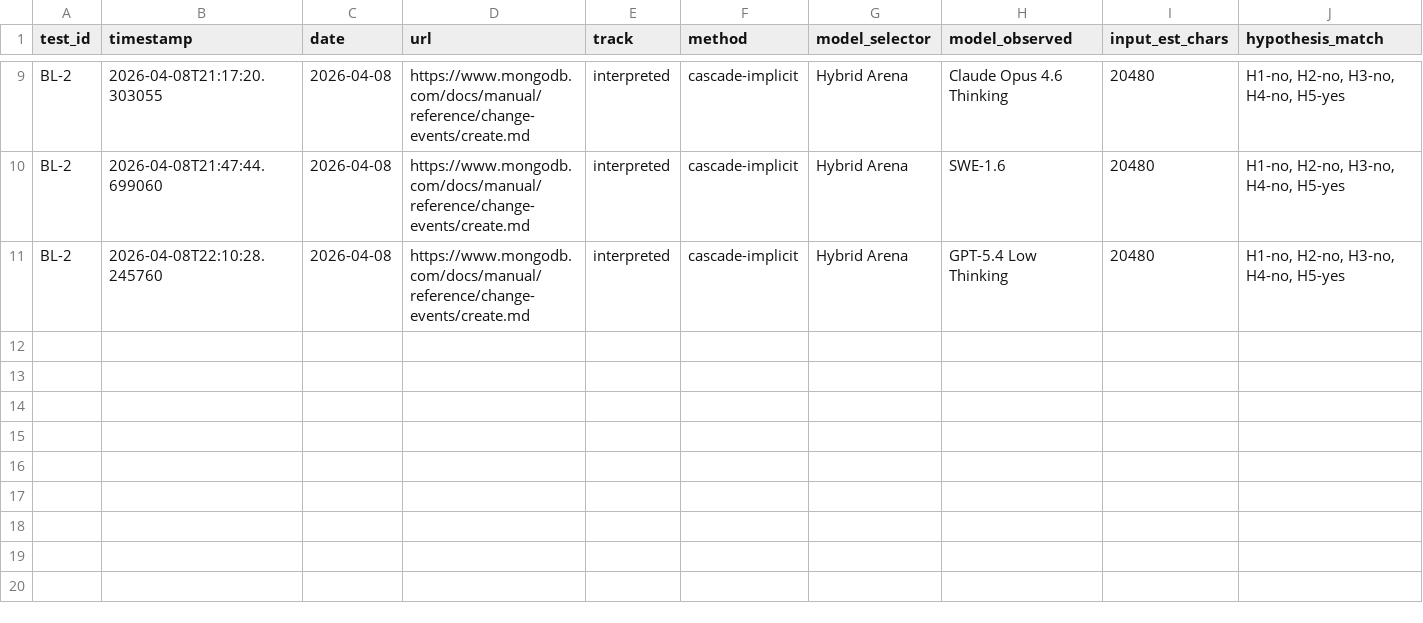
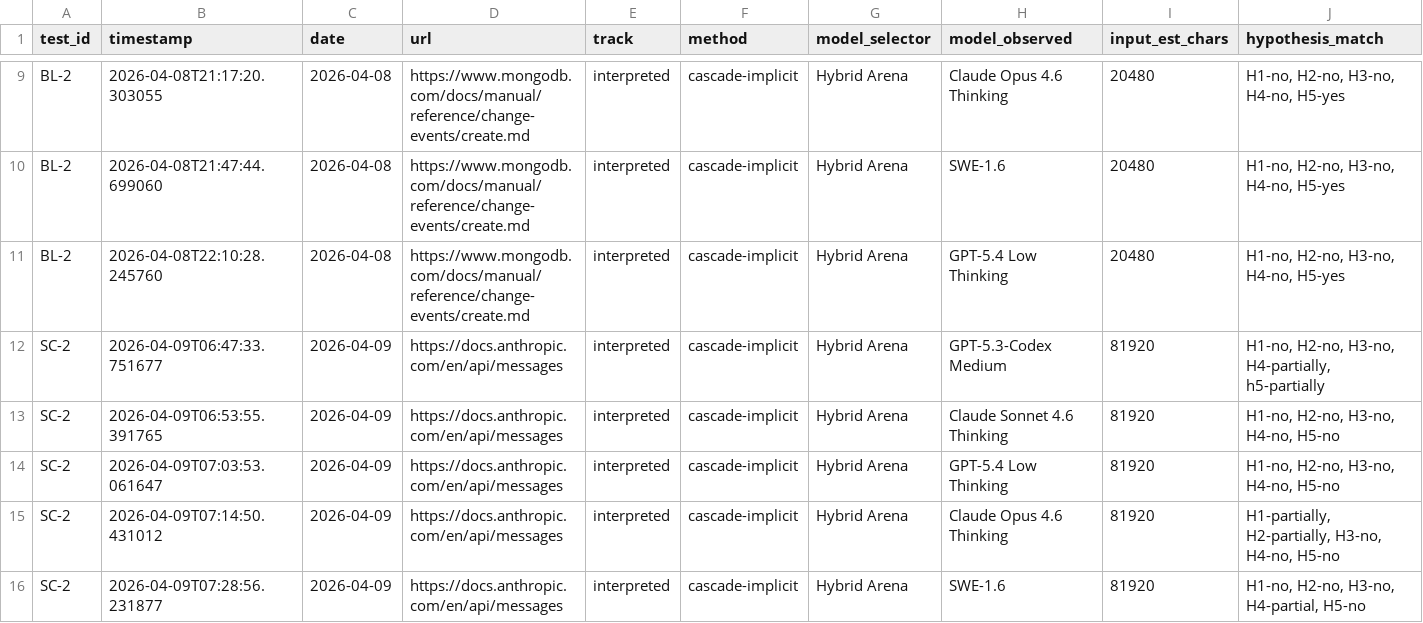
Before and after one commit to rhyannonjoy/agent-ecosystem-testing, a CSV file: windsurf-cascade-web-search/results/cascade-interpreted/results.csv, drawn as a sheet; only a part is shown, gaps mark what is left out; rows hold the shown columns only; the diff names each change by its address in the sheet, - before the commit and + after, or states it on an @@ line.

Commit message:
[add] SC-2 interpreted results (Issue #46)

```diff
--- a/windsurf-cascade-web-search/results/cascade-interpreted/results.csv
+++ b/windsurf-cascade-web-search/results/cascade-interpreted/results.csv
+row 12: SC-2 | 2026-04-09T06:47:33.751677 | 2026-04-09 | https://docs.anthropic.com/en/api/messages | interpreted | cascade-implicit | Hybrid Arena | GPT-5.3-Codex Medium | 81920 | H1-no, H2-no, H3-no, H4-partially, h5-partially
+row 13: SC-2 | 2026-04-09T06:53:55.391765 | 2026-04-09 | https://docs.anthropic.com/en/api/messages | interpreted | cascade-implicit | Hybrid Arena | Claude Sonnet 4.6 Thinking | 81920 | H1-no, H2-no, H3-no, H4-no, H5-no
+row 14: SC-2 | 2026-04-09T07:03:53.061647 | 2026-04-09 | https://docs.anthropic.com/en/api/messages | interpreted | cascade-implicit | Hybrid Arena | GPT-5.4 Low Thinking | 81920 | H1-no, H2-no, H3-no, H4-no, H5-no
+row 15: SC-2 | 2026-04-09T07:14:50.431012 | 2026-04-09 | https://docs.anthropic.com/en/api/messages | interpreted | cascade-implicit | Hybrid Arena | Claude Opus 4.6 Thinking | 81920 | H1-partially, H2-partially, H3-no, H4-no, H5-no
+row 16: SC-2 | 2026-04-09T07:28:56.231877 | 2026-04-09 | https://docs.anthropic.com/en/api/messages | interpreted | cascade-implicit | Hybrid Arena | SWE-1.6 | 81920 | H1-no, H2-no, H3-no, H4-partial, H5-no
```
